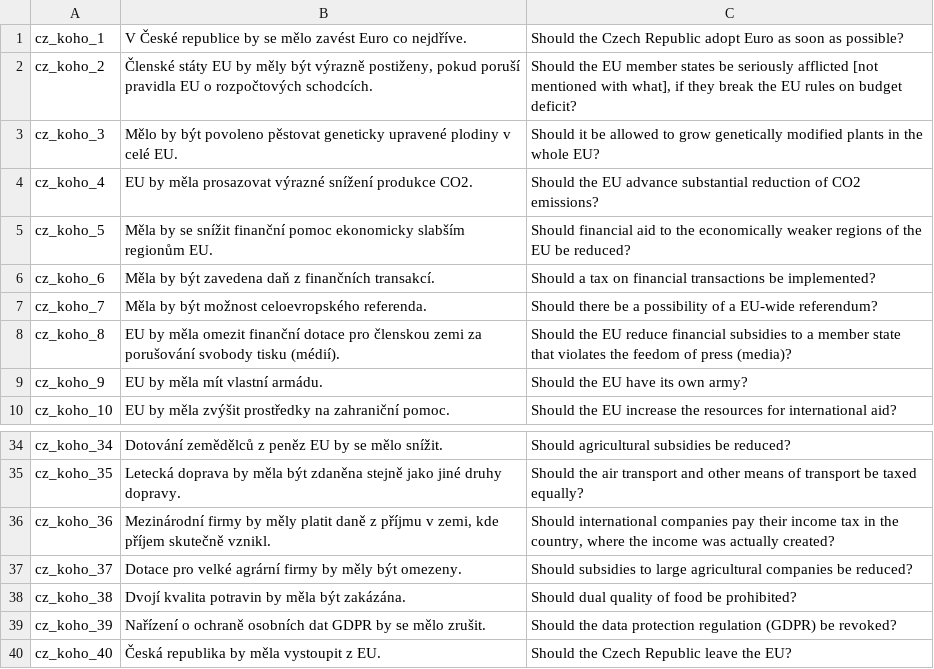
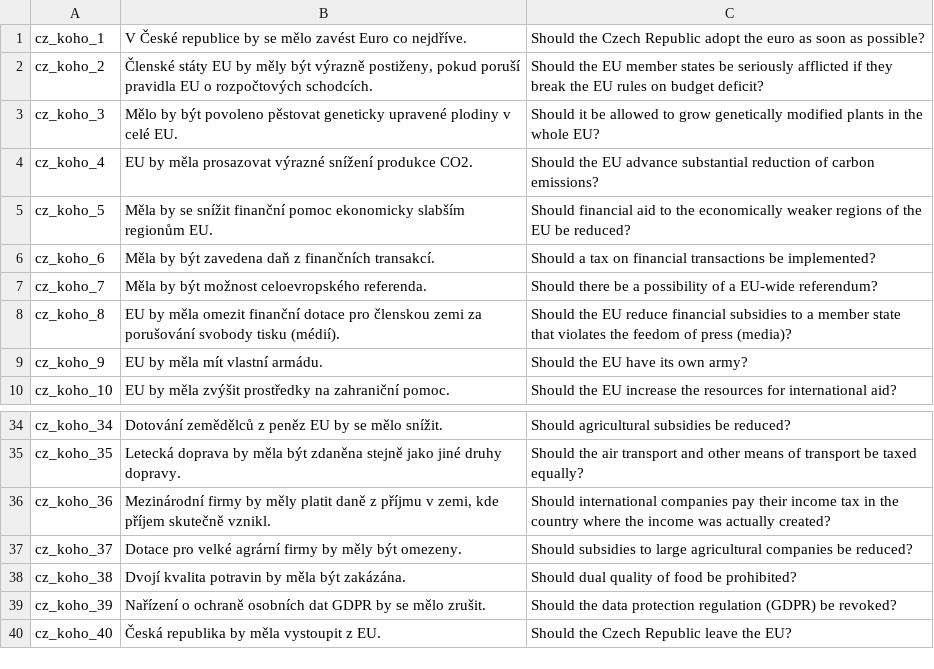
Before and after one commit to jakubvalenta/voting-advice-app-comparison, a CSV file: data/apps/Czech_Republic_-_KohoVolit.eu.csv, drawn as a sheet; only a part is shown, gaps mark what is left out.

Commit message:
Improve translations and links

```diff
--- a/data/apps/Czech_Republic_-_KohoVolit.eu.csv
+++ b/data/apps/Czech_Republic_-_KohoVolit.eu.csv
@@ -1,5 +1,5 @@
-cz_koho_1,"V České republice by se mělo zavést Euro co nejdříve.","Should the Czech Republic adopt Euro as soon as possible?"
-cz_koho_2,"Členské státy EU by měly být výrazně postiženy, pokud poruší pravidla EU o rozpočtových schodcích.","Should the EU member states be seriously afflicted [not mentioned with what], if they break the EU rules on budget deficit?"
+cz_koho_1,"V České republice by se mělo zavést Euro co nejdříve.","Should the Czech Republic adopt the euro as soon as possible?"
+cz_koho_2,"Členské státy EU by měly být výrazně postiženy, pokud poruší pravidla EU o rozpočtových schodcích.","Should the EU member states be seriously afflicted if they break the EU rules on budget deficit?"
 cz_koho_3,"Mělo by být povoleno pěstovat geneticky upravené plodiny v celé EU.","Should it be allowed to grow genetically modified plants in the whole EU?"
-cz_koho_4,"EU by měla prosazovat výrazné snížení produkce CO2.","Should the EU advance substantial reduction of CO2 emissions?"
+cz_koho_4,"EU by měla prosazovat výrazné snížení produkce CO2.","Should the EU advance substantial reduction of carbon emissions?"
 cz_koho_5,"Měla by se snížit finanční pomoc ekonomicky slabším regionům EU.","Should financial aid to the economically weaker regions of the EU be reduced?"
@@ -35,3 +35,3 @@ cz_koho_34,"Dotování zemědělců z peněz EU by se mělo snížit.","Should a
 cz_koho_35,"Letecká doprava by měla být zdaněna stejně jako jiné druhy dopravy.","Should the air transport and other means of transport be taxed equally?"
-cz_koho_36,"Mezinárodní firmy by měly platit daně z příjmu v zemi, kde příjem skutečně vznikl.","Should international companies pay their income tax in the country, where the income was actually created?"
+cz_koho_36,"Mezinárodní firmy by měly platit daně z příjmu v zemi, kde příjem skutečně vznikl.","Should international companies pay their income tax in the country where the income was actually created?"
 cz_koho_37,"Dotace pro velké agrární firmy by měly být omezeny.","Should subsidies to large agricultural companies be reduced?"
```
Also changed, not shown: data/apps/Germany_-_Wahl-O-Mat.csv, data/links.csv, 2 other files.
